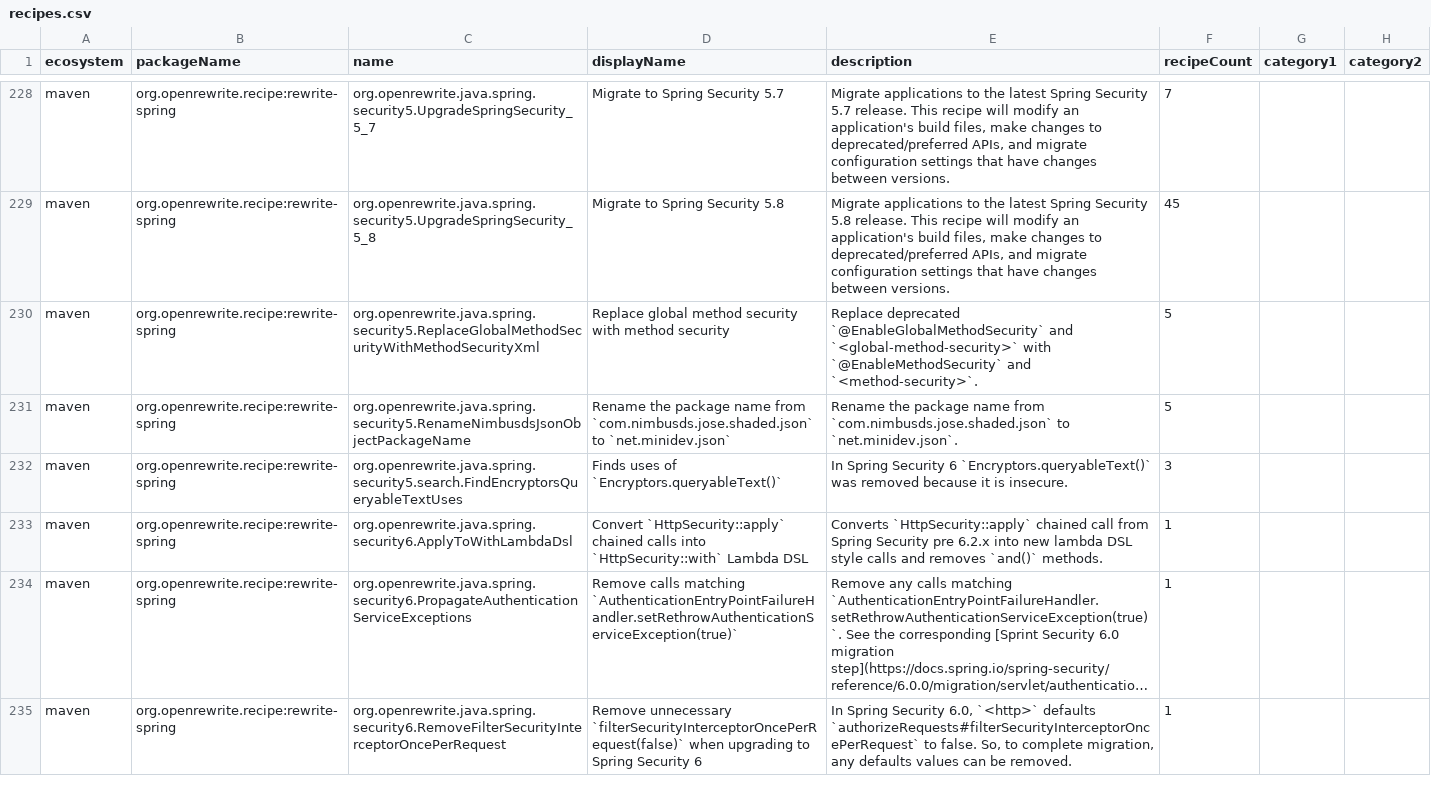
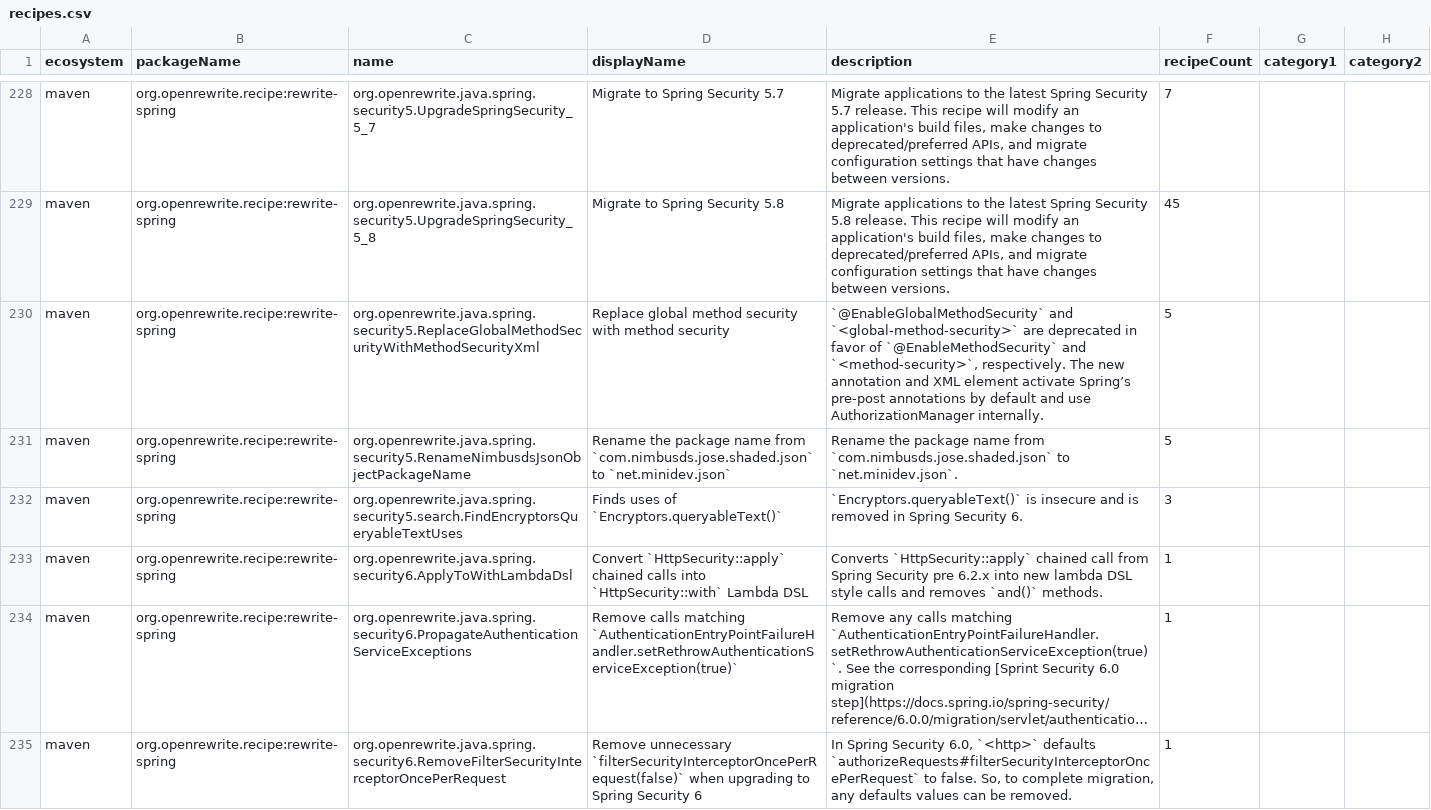
Before and after one commit to openrewrite/rewrite-spring, a CSV file: src/main/resources/META-INF/rewrite/recipes.csv, drawn as a sheet; only a part is shown, gaps mark what is left out; long unchanged cells end in …; the diff covers the shown part only; the diff names each change by its address in the sheet, - before the commit and + after, or states it on an @@ line.

```diff
--- a/src/main/resources/META-INF/rewrite/recipes.csv
+++ b/src/main/resources/META-INF/rewrite/recipes.csv
-E230 (description): Replace deprecated `@EnableGlobalMethodSecurity` and `<global-method-security>` with `@EnableMethodSecurity` and `<method-security>`.
+E230 (description): `@EnableGlobalMethodSecurity` and `<global-method-security>` are deprecated in favor of `@EnableMethodSecurity` and `<method-security>`, respectively. The new annotation and XML element activate Spring’s pre-post annotations by default and use AuthorizationManager internally.
-E232 (description): In Spring Security 6 `Encryptors.queryableText()` was removed because it is insecure.
+E232 (description): `Encryptors.queryableText()` is insecure and is removed in Spring Security 6.
```
Also changed, not shown: 32 edited cells elsewhere in this file.
